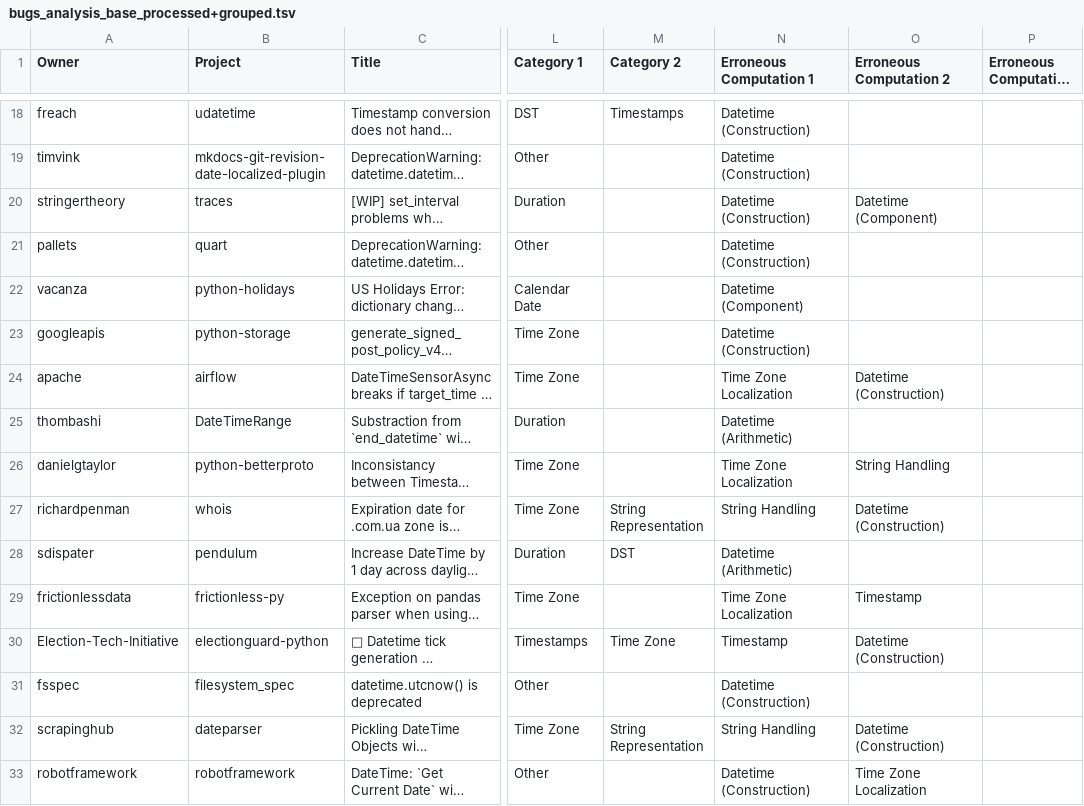
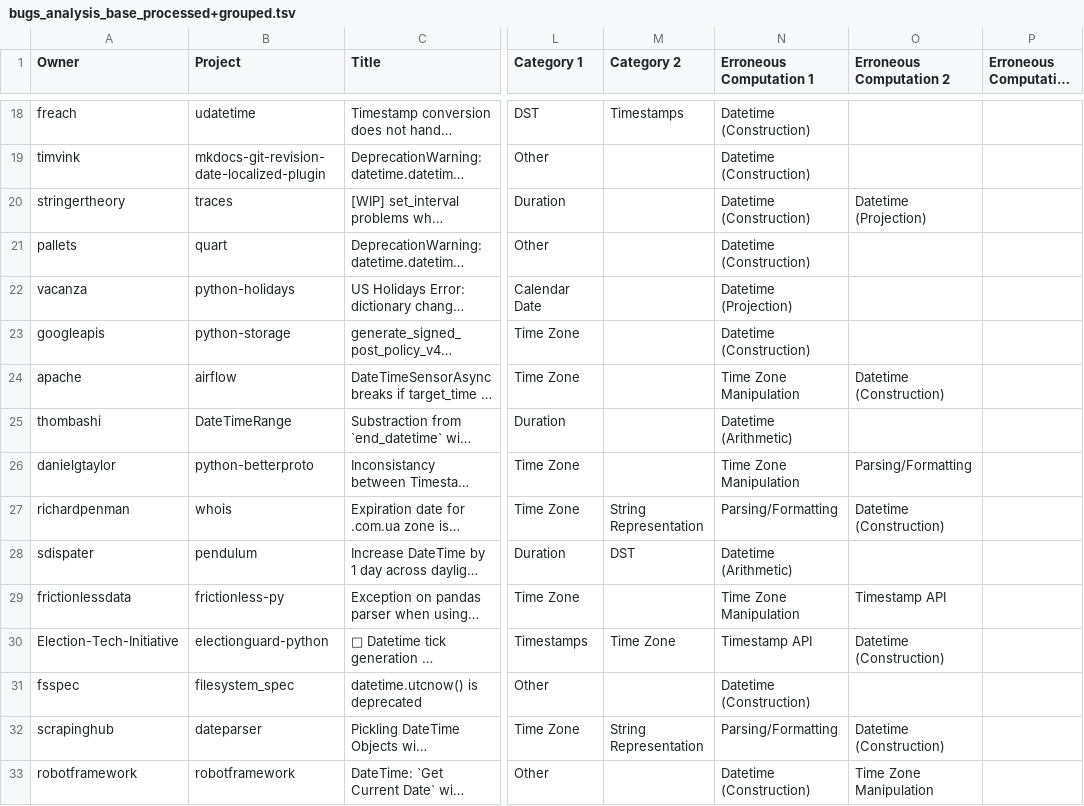
Before and after one commit to cmu-pasta/date-time, a TSV file: analysis/data/bugs_analysis_base_processed+grouped.tsv, drawn as a sheet; only a part is shown, gaps mark what is left out; long unchanged cells end in …; the diff covers the shown part only; the diff names each change by its address in the sheet, - before the commit and + after, or states it on an @@ line.

```diff
--- a/analysis/data/bugs_analysis_base_processed+grouped.tsv
+++ b/analysis/data/bugs_analysis_base_processed+grouped.tsv
-O20 (Erroneous Computation 2): Datetime (Component)
+O20 (Erroneous Computation 2): Datetime (Projection)
-N22 (Erroneous Computation 1): Datetime (Component)
+N22 (Erroneous Computation 1): Datetime (Projection)
-N24 (Erroneous Computation 1): Time Zone Localization
+N24 (Erroneous Computation 1): Time Zone Manipulation
-N26 (Erroneous Computation 1): Time Zone Localization
+N26 (Erroneous Computation 1): Time Zone Manipulation
-O26 (Erroneous Computation 2): String Handling
+O26 (Erroneous Computation 2): Parsing/Formatting
-N27 (Erroneous Computation 1): String Handling
+N27 (Erroneous Computation 1): Parsing/Formatting
-N29 (Erroneous Computation 1): Time Zone Localization
+N29 (Erroneous Computation 1): Time Zone Manipulation
-O29 (Erroneous Computation 2): Timestamp
+O29 (Erroneous Computation 2): Timestamp API
-N30 (Erroneous Computation 1): Timestamp
+N30 (Erroneous Computation 1): Timestamp API
-N32 (Erroneous Computation 1): String Handling
+N32 (Erroneous Computation 1): Parsing/Formatting
-O33 (Erroneous Computation 2): Time Zone Localization
+O33 (Erroneous Computation 2): Time Zone Manipulation
```
Also changed, not shown: 119 edited cells elsewhere in this file, analysis/data/bugs_analysis_base_processed.tsv, analysis/data/bugs_analysis_rater_1.tsv, 22 other files.
